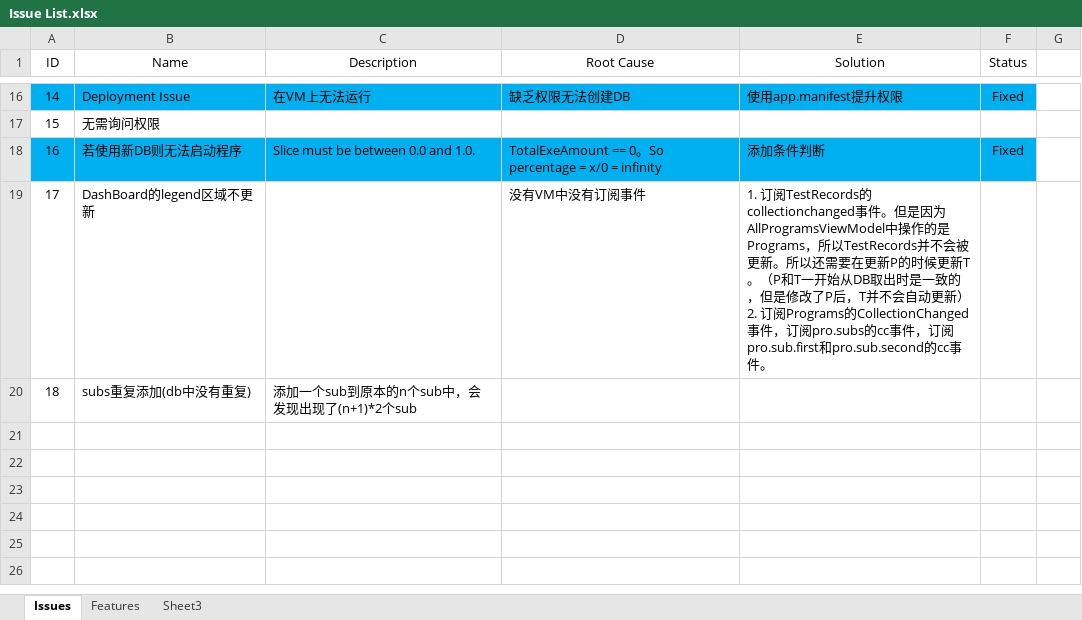
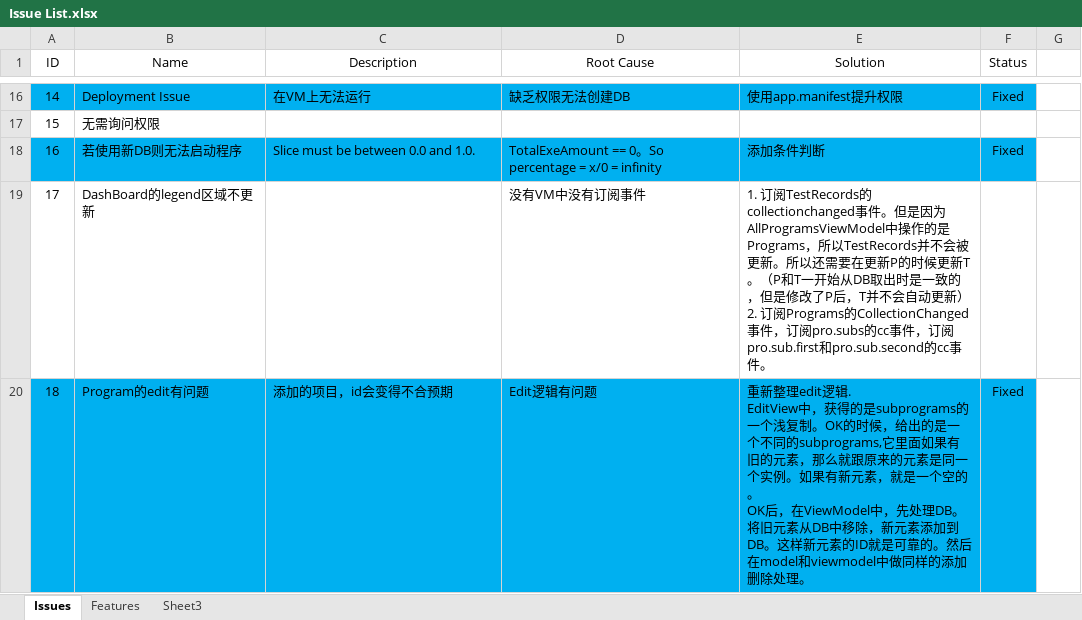
Before and after one commit to happylennychen/BCLabManagerV2, an Excel workbook: Doc/Issue List.xlsx, sheet Issues, drawn as a sheet; only a part is shown, gaps mark what is left out; values as stored, in another font and other column widths than the file's, no borders; ↵ is a line break in a cell; the diff names each change by its address in the sheet, - before the commit and + after, or states it on an @@ line.

Commit message:
Fixed allprogramsviewmodel.Edit.Add.ViewModel

```diff
--- a/Doc/Issue List.xlsx (sheet Issues)
+++ b/Doc/Issue List.xlsx (sheet Issues)
-A20:F20 fill: none
+A20:F20 fill: #00B0F0
-B20 (Name): subs重复添加(db中没有重复)
+B20 (Name): Program的edit有问题
-C20 (Description): 添加一个sub到原本的n个sub中，会发现出现了(n+1)*2个sub
+C20 (Description): 添加的项目，id会变得不合预期
-D20 (Root Cause): (empty)
+D20 (Root Cause): Edit逻辑有问题
-E20 (Solution): (empty)
+E20 (Solution): 重新整理edit逻辑. ↵ EditView中，获得的是subprograms的一个浅复制。OK的时候，给出的是一个不同的subprograms,它里面如果有旧的元素，那么就跟原来的元素是同一个实例。如果有新元素，就是一个空的。 ↵ OK后，在ViewModel中，先处理DB。将旧元素从DB中移除，新元素添加到DB。这样新元素的ID就是可靠的。然后在model和viewmodel中做同样的添加删除处理。
-F20 (Status): (empty)
+F20 (Status): Fixed
```
Also changed, not shown: 1 other file.
